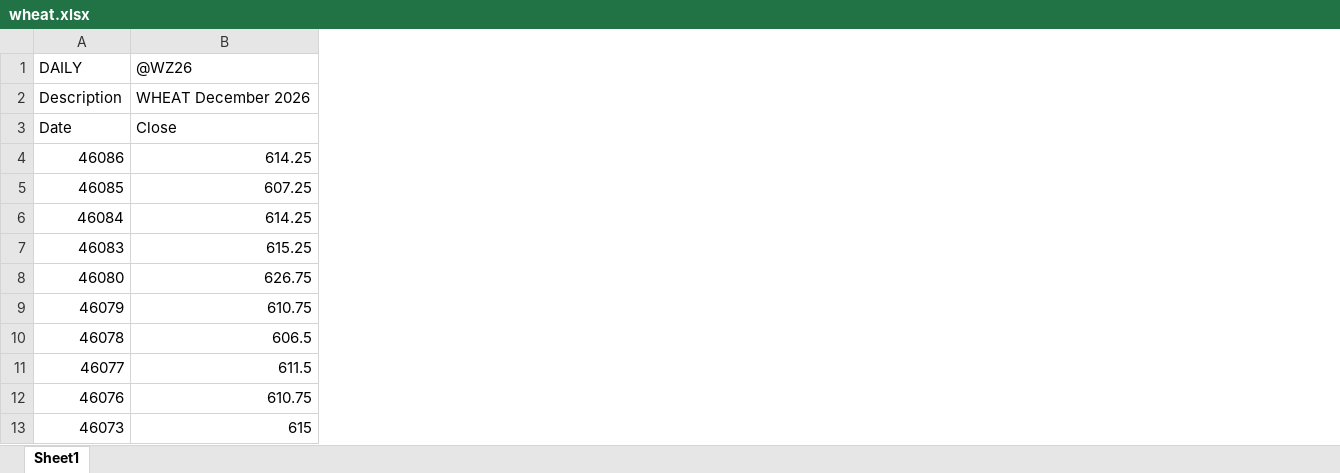
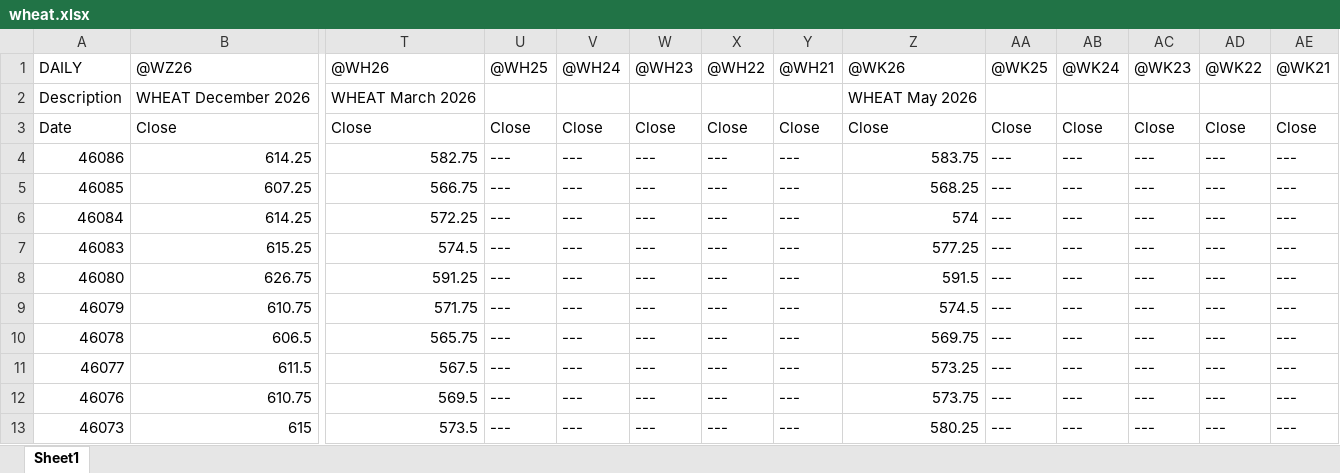
Before and after one commit to rbeaulieu03/spread-dashboard, an Excel workbook: data/prophetx/wheat.xlsx, sheet Sheet1, drawn as a sheet; only a part is shown, gaps mark what is left out; values as stored, in another font and other column widths than the file's, no borders; the diff covers the shown part only; the diff names each change by its address in the sheet, - before the commit and + after, or states it on an @@ line.

Commit message:
Add WheatCorn spreads, SoyMeal Jul-Sep

```diff
--- a/data/prophetx/wheat.xlsx (sheet Sheet1)
+++ b/data/prophetx/wheat.xlsx (sheet Sheet1)
+column T, rows 1-13: @WH26 | WHEAT March 2026 | Close | 582.75 | 566.75 | 572.25 | 574.5 | 591.25 | 571.75 | 565.75 | 567.5 | 569.5 | 573.5
+column U, rows 1-13: @WH25 |  | Close | --- | --- | --- | --- | --- | --- | --- | --- | --- | ---
+column V, rows 1-13: @WH24 |  | Close | --- | --- | --- | --- | --- | --- | --- | --- | --- | ---
+column W, rows 1-13: @WH23 |  | Close | --- | --- | --- | --- | --- | --- | --- | --- | --- | ---
+column X, rows 1-13: @WH22 |  | Close | --- | --- | --- | --- | --- | --- | --- | --- | --- | ---
+column Y, rows 1-13: @WH21 |  | Close | --- | --- | --- | --- | --- | --- | --- | --- | --- | ---
+column Z, rows 1-13: @WK26 | WHEAT May 2026 | Close | 583.75 | 568.25 | 574 | 577.25 | 591.5 | 574.5 | 569.75 | 573.25 | 573.75 | 580.25
+column AA, rows 1-13: @WK25 |  | Close | --- | --- | --- | --- | --- | --- | --- | --- | --- | ---
+column AB, rows 1-13: @WK24 |  | Close | --- | --- | --- | --- | --- | --- | --- | --- | --- | ---
+column AC, rows 1-13: @WK23 |  | Close | --- | --- | --- | --- | --- | --- | --- | --- | --- | ---
+column AD, rows 1-13: @WK22 |  | Close | --- | --- | --- | --- | --- | --- | --- | --- | --- | ---
+column AE, rows 1-13: @WK21 |  | Close | --- | --- | --- | --- | --- | --- | --- | --- | --- | ---
```
Also changed, not shown: 85 added rows elsewhere in this sheet, data/bloomberg/corn_iv.xlsx, data/prophetx/corn.xlsx, 3 other files.
